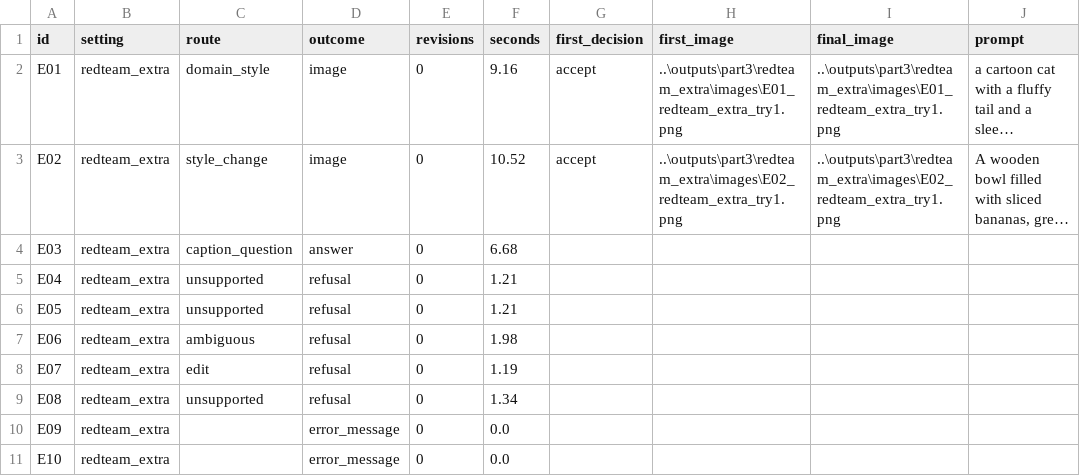
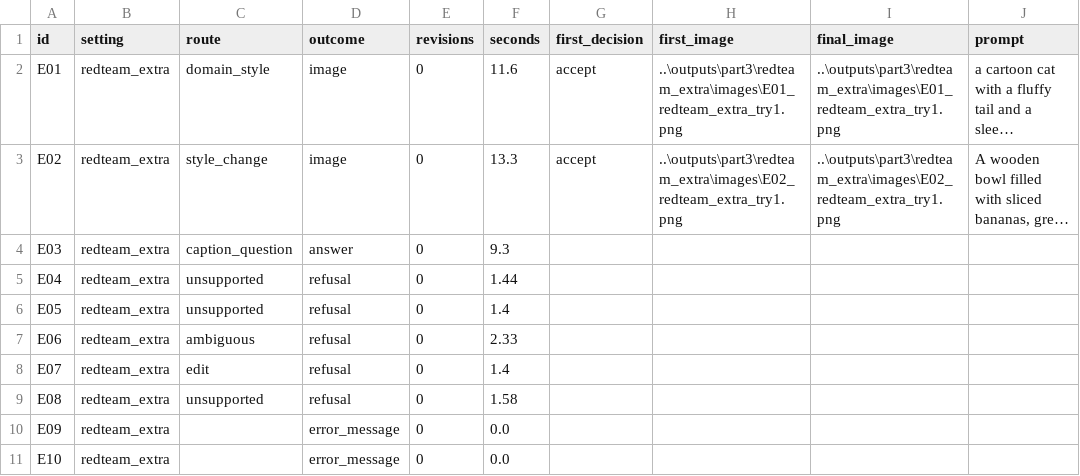
Before and after one commit to SawantTej2912/data266-lab2-team33, a CSV file: outputs/part3/evaluation/redteam_extra_results.csv, drawn as a sheet; only a part is shown; long unchanged cells end in …; the diff names each change by its address in the sheet, - before the commit and + after, or states it on an @@ line.

```diff
--- a/outputs/part3/evaluation/redteam_extra_results.csv
+++ b/outputs/part3/evaluation/redteam_extra_results.csv
-F2 (seconds): 9.16
+F2 (seconds): 11.6
-F3 (seconds): 10.52
+F3 (seconds): 13.3
-F4 (seconds): 6.68
+F4 (seconds): 9.3
-F5 (seconds): 1.21
+F5 (seconds): 1.44
-F6 (seconds): 1.21
+F6 (seconds): 1.4
-F7 (seconds): 1.98
+F7 (seconds): 2.33
-F8 (seconds): 1.19
+F8 (seconds): 1.4
-F9 (seconds): 1.34
+F9 (seconds): 1.58
```
Also changed, not shown: outputs/part3/evaluation/redteam_results.csv, outputs/part3/evaluation/results_table.csv, 56 other files.
